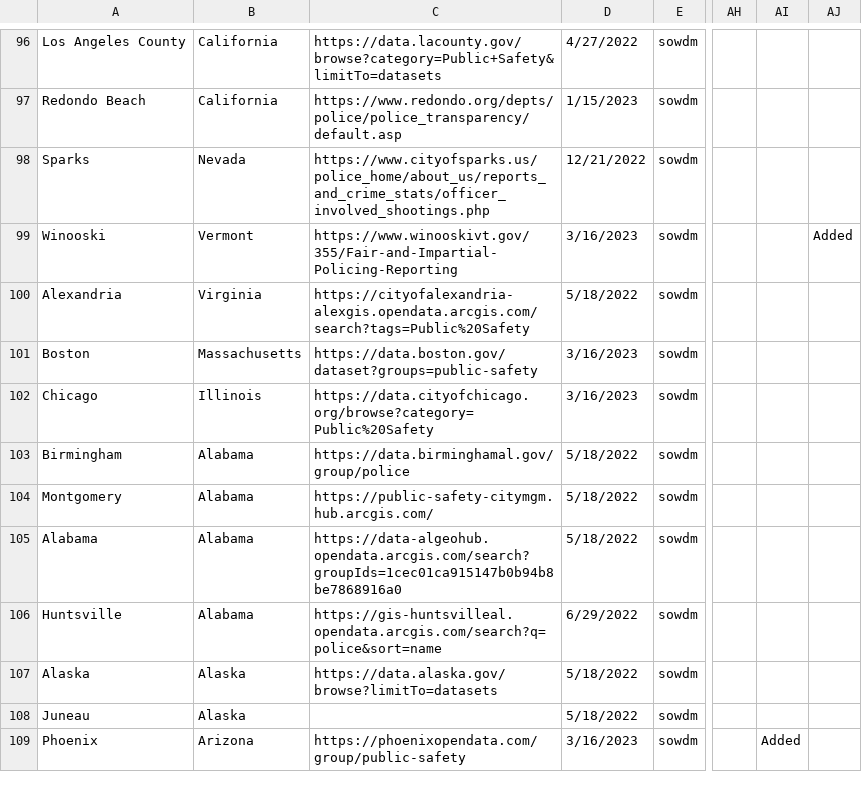
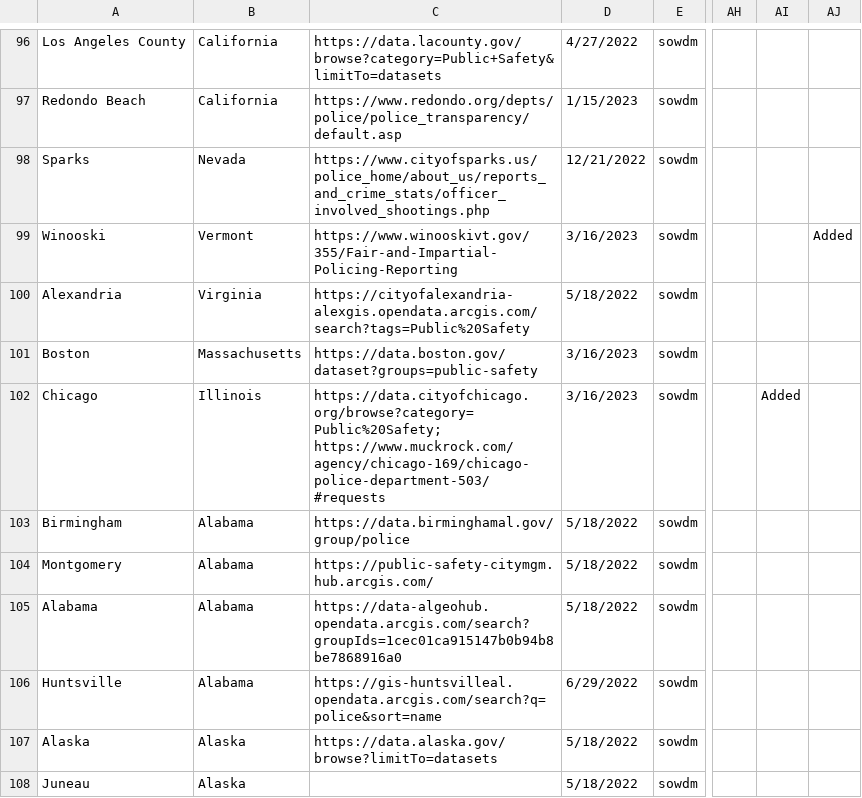
Before and after one commit to openpolicedata/opd-data, a CSV file: police_data_source_tracking.csv, drawn as a sheet; only a part is shown, gaps mark what is left out; the shorter side is filled out with more unchanged rows; the diff names each change by its address in the sheet, - before the commit and + after, or states it on an @@ line.

```diff
--- a/police_data_source_tracking.csv
+++ b/police_data_source_tracking.csv
-C102: https://data.cityofchicago.org/browse?category=Public%20Safety
+C102: https://data.cityofchicago.org/browse?category=Public%20Safety; https://www.muckrock.com/agency/chicago-169/chicago-police-department-503/#requests
-AI102: (empty)
+AI102: Added
```
Also changed, not shown: opd_source_table.csv, 2 other files.
